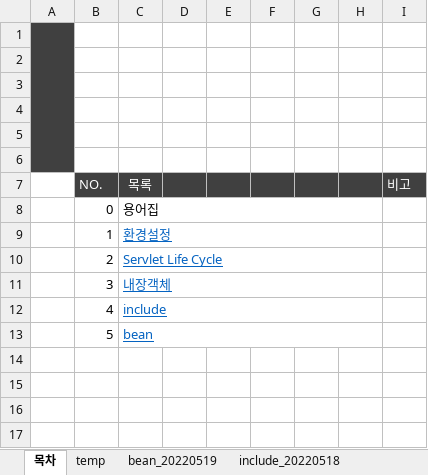
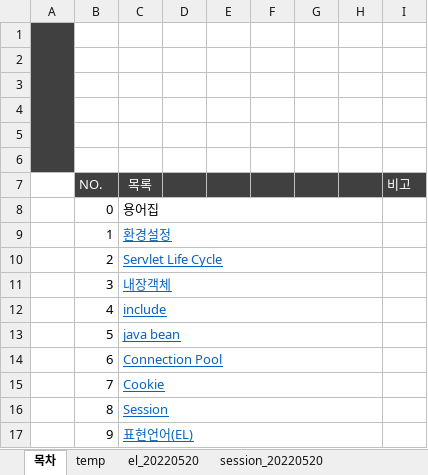
Before and after one commit to kimjoohye/study_WEB, an Excel workbook: doc/JSP_20220513.xlsx, sheet 목차, drawn as a sheet; values as stored, in another font and other column widths than the file's, no borders; the diff names each change by its address in the sheet, - before the commit and + after, or states it on an @@ line.

```diff
--- a/doc/JSP_20220513.xlsx (sheet 목차)
+++ b/doc/JSP_20220513.xlsx (sheet 목차)
+sheet tab: el_20220520
+sheet tab: session_20220520
-C13 (목록): bean
+C13 (목록): java bean
+row 14:  | 6 | Connection Pool
+row 15:  | 7 | Cookie
+row 16:  | 8 | Session
+row 17:  | 9 | 표현언어(EL)
```
Also changed, not shown: other sheet tabs, charts or pictures.
